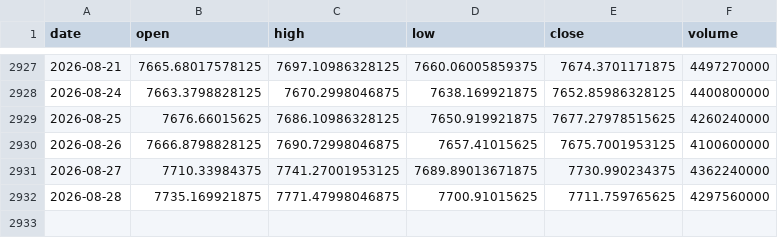
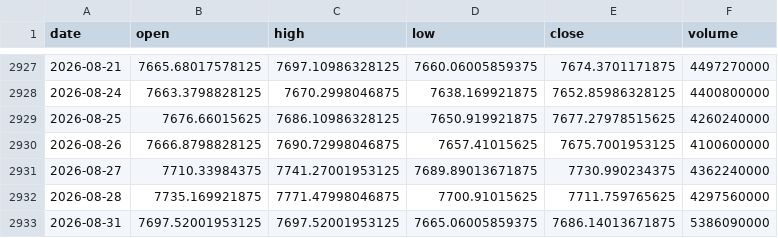
Before and after one commit to pravindev666/David-V666, a CSV file: data/sp500_daily.csv, drawn as a sheet; only a part is shown, gaps mark what is left out; the diff names each change by its address in the sheet, - before the commit and + after, or states it on an @@ line.

Commit message:
Auto-sync: Market data 2026-09-01 08:55

```diff
--- a/data/sp500_daily.csv
+++ b/data/sp500_daily.csv
+row 2933: 2026-08-31 | 7697.52001953125 | 7697.52001953125 | 7665.06005859375 | 7686.14013671875 | 5386090000
```
Also changed, not shown: data/bank_nifty_daily.csv, data/fii_dii_daily.csv, 5 other files.
